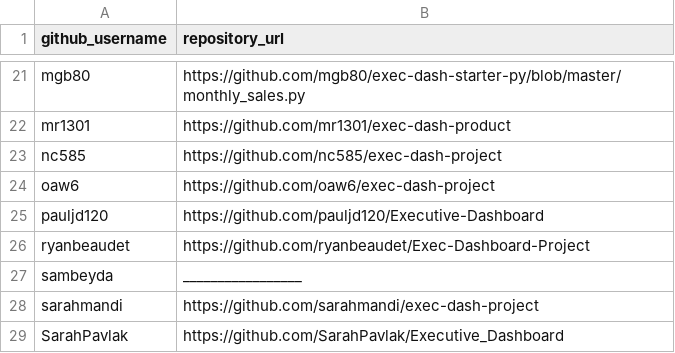
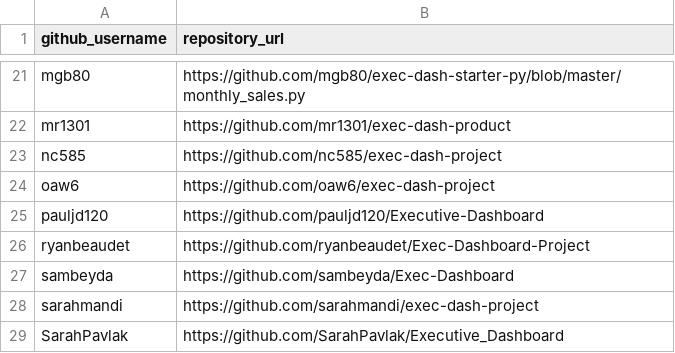
Before and after one commit to prof-rossetti/georgetown-opim-243-201901, a CSV file: projects/exec-dash/submissions.csv, drawn as a sheet; only a part is shown, gaps mark what is left out.

Commit message:
Sam Beyda submission (#107)

```diff
--- a/projects/exec-dash/submissions.csv
+++ b/projects/exec-dash/submissions.csv
@@ -26,3 +26,3 @@ pauljd120, https://github.com/pauljd120/Executive-Dashboard
 ryanbeaudet, https://github.com/ryanbeaudet/Exec-Dashboard-Project
-sambeyda, _________________
+sambeyda, https://github.com/sambeyda/Exec-Dashboard
 sarahmandi, https://github.com/sarahmandi/exec-dash-project
```
